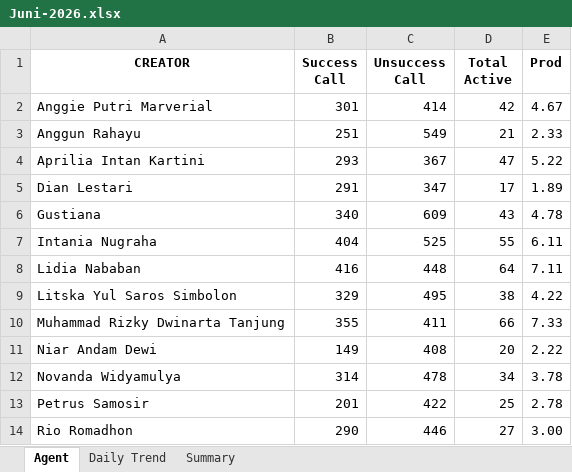
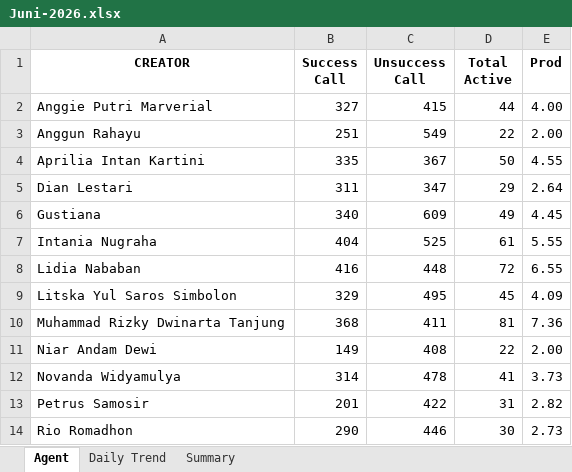
Before and after one commit to AlvyFahmy/Agent_Retention, an Excel workbook: Juni-2026.xlsx, sheet Agent, drawn as a sheet; only a part is shown; values as stored, in another font and other column widths than the file's, no borders; conditional formats not drawn; the diff covers the shown part only; the diff names each change by its address in the sheet, - before the commit and + after, or states it on an @@ line.

Commit message:
Add files via upload

```diff
--- a/Juni-2026.xlsx (sheet Agent)
+++ b/Juni-2026.xlsx (sheet Agent)
-B2 (Success Call): 301
+B2 (Success Call): 327
-C2 (Unsuccess Call): 414
+C2 (Unsuccess Call): 415
-D2 (Total Active): 42
+D2 (Total Active): 44
-E2 (Prod): 4.67
+E2 (Prod): 4.00
-D3 (Total Active): 21
+D3 (Total Active): 22
-E3 (Prod): 2.33
+E3 (Prod): 2.00
-B4 (Success Call): 293
+B4 (Success Call): 335
-D4 (Total Active): 47
+D4 (Total Active): 50
-E4 (Prod): 5.22
+E4 (Prod): 4.55
-B5 (Success Call): 291
+B5 (Success Call): 311
-D5 (Total Active): 17
+D5 (Total Active): 29
-E5 (Prod): 1.89
+E5 (Prod): 2.64
-D6 (Total Active): 43
+D6 (Total Active): 49
-E6 (Prod): 4.78
+E6 (Prod): 4.45
-D7 (Total Active): 55
+D7 (Total Active): 61
-E7 (Prod): 6.11
+E7 (Prod): 5.55
-D8 (Total Active): 64
+D8 (Total Active): 72
-E8 (Prod): 7.11
+E8 (Prod): 6.55
-D9 (Total Active): 38
+D9 (Total Active): 45
-E9 (Prod): 4.22
+E9 (Prod): 4.09
-B10 (Success Call): 355
+B10 (Success Call): 368
-D10 (Total Active): 66
+D10 (Total Active): 81
-E10 (Prod): 7.33
+E10 (Prod): 7.36
-D11 (Total Active): 20
+D11 (Total Active): 22
-E11 (Prod): 2.22
+E11 (Prod): 2.00
-D12 (Total Active): 34
+D12 (Total Active): 41
-E12 (Prod): 3.78
+E12 (Prod): 3.73
-D13 (Total Active): 25
+D13 (Total Active): 31
-E13 (Prod): 2.78
+E13 (Prod): 2.82
-D14 (Total Active): 27
+D14 (Total Active): 30
-E14 (Prod): 3.00
+E14 (Prod): 2.73
```
Also changed, not shown: 14 edited cells elsewhere in this sheet, sheet Daily Trend, sheet Summary.
